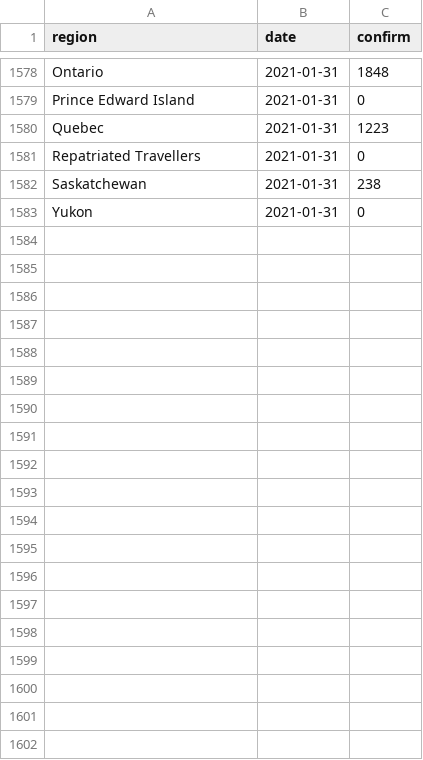
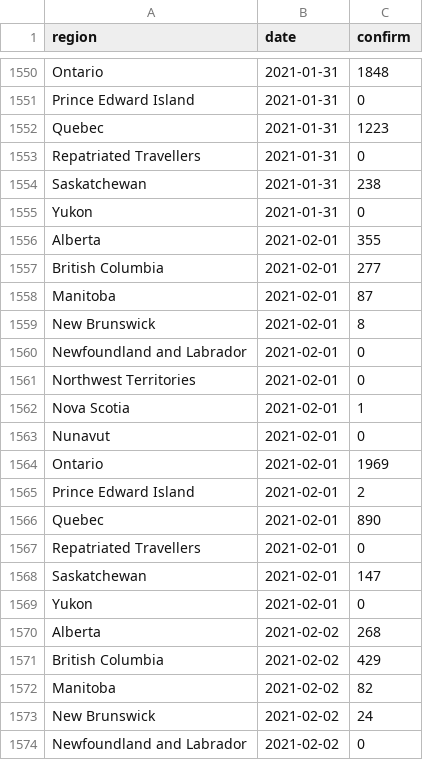
Before and after one commit to velmalopez/covid-rt-estimates, a CSV file: subnational/canada/cases/summary/reported_cases.csv, drawn as a sheet; only a part is shown, gaps mark what is left out; the diff covers the shown part only.

```diff
--- a/subnational/canada/cases/summary/reported_cases.csv
+++ b/subnational/canada/cases/summary/reported_cases.csv
@@ -1583 +1555,20 @@ Saskatchewan,2021-01-31,238
 Yukon,2021-01-31,0
+Alberta,2021-02-01,355
+British Columbia,2021-02-01,277
+Manitoba,2021-02-01,87
+New Brunswick,2021-02-01,8
+Newfoundland and Labrador,2021-02-01,0
+Northwest Territories,2021-02-01,0
+Nova Scotia,2021-02-01,1
+Nunavut,2021-02-01,0
+Ontario,2021-02-01,1969
+Prince Edward Island,2021-02-01,2
+Quebec,2021-02-01,890
+Repatriated Travellers,2021-02-01,0
+Saskatchewan,2021-02-01,147
+Yukon,2021-02-01,0
+Alberta,2021-02-02,268
+British Columbia,2021-02-02,429
+Manitoba,2021-02-02,82
+New Brunswick,2021-02-02,24
+Newfoundland and Labrador,2021-02-02,0
```
Also changed, not shown: 9 added rows, 28 removed rows and 2 edited cells elsewhere in this file, subnational/canada/cases/summary/cases_by_infection.csv, subnational/canada/cases/summary/cases_by_report.csv, 5 other files.
